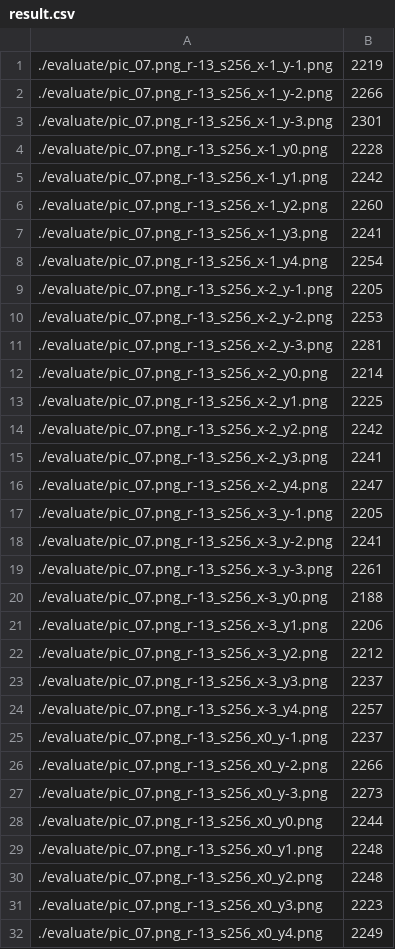
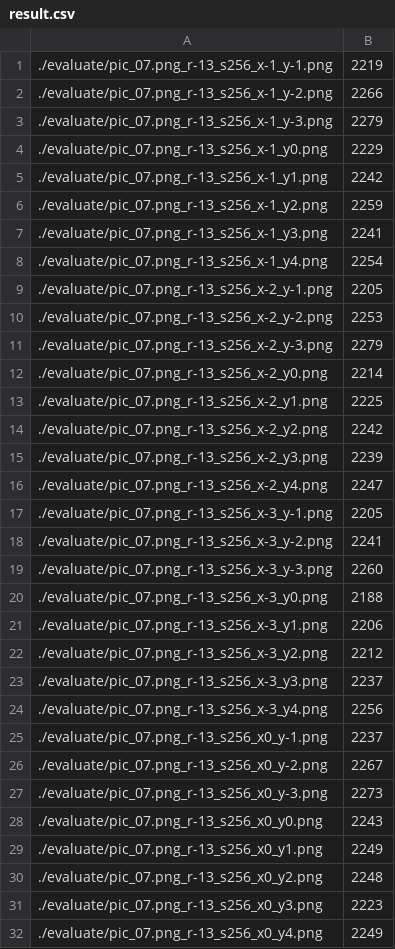
Before and after one commit to oisee/autodiver, a CSV file: result.csv, drawn as a sheet; only a part is shown; the diff covers the shown part only.

```diff
--- a/result.csv
+++ b/result.csv
@@ -2,6 +2,6 @@
 ./evaluate/pic_07.png_r-13_s256_x-1_y-2.png, 2266
-./evaluate/pic_07.png_r-13_s256_x-1_y-3.png, 2301
-./evaluate/pic_07.png_r-13_s256_x-1_y0.png, 2228
+./evaluate/pic_07.png_r-13_s256_x-1_y-3.png, 2279
+./evaluate/pic_07.png_r-13_s256_x-1_y0.png, 2229
 ./evaluate/pic_07.png_r-13_s256_x-1_y1.png, 2242
-./evaluate/pic_07.png_r-13_s256_x-1_y2.png, 2260
+./evaluate/pic_07.png_r-13_s256_x-1_y2.png, 2259
 ./evaluate/pic_07.png_r-13_s256_x-1_y3.png, 2241
@@ -10,3 +10,3 @@
 ./evaluate/pic_07.png_r-13_s256_x-2_y-2.png, 2253
-./evaluate/pic_07.png_r-13_s256_x-2_y-3.png, 2281
+./evaluate/pic_07.png_r-13_s256_x-2_y-3.png, 2279
 ./evaluate/pic_07.png_r-13_s256_x-2_y0.png, 2214
@@ -14,3 +14,3 @@
 ./evaluate/pic_07.png_r-13_s256_x-2_y2.png, 2242
-./evaluate/pic_07.png_r-13_s256_x-2_y3.png, 2241
+./evaluate/pic_07.png_r-13_s256_x-2_y3.png, 2239
 ./evaluate/pic_07.png_r-13_s256_x-2_y4.png, 2247
@@ -18,3 +18,3 @@
 ./evaluate/pic_07.png_r-13_s256_x-3_y-2.png, 2241
-./evaluate/pic_07.png_r-13_s256_x-3_y-3.png, 2261
+./evaluate/pic_07.png_r-13_s256_x-3_y-3.png, 2260
 ./evaluate/pic_07.png_r-13_s256_x-3_y0.png, 2188
@@ -23,8 +23,8 @@
 ./evaluate/pic_07.png_r-13_s256_x-3_y3.png, 2237
-./evaluate/pic_07.png_r-13_s256_x-3_y4.png, 2257
+./evaluate/pic_07.png_r-13_s256_x-3_y4.png, 2256
 ./evaluate/pic_07.png_r-13_s256_x0_y-1.png, 2237
-./evaluate/pic_07.png_r-13_s256_x0_y-2.png, 2266
+./evaluate/pic_07.png_r-13_s256_x0_y-2.png, 2267
 ./evaluate/pic_07.png_r-13_s256_x0_y-3.png, 2273
-./evaluate/pic_07.png_r-13_s256_x0_y0.png, 2244
-./evaluate/pic_07.png_r-13_s256_x0_y1.png, 2248
+./evaluate/pic_07.png_r-13_s256_x0_y0.png, 2243
+./evaluate/pic_07.png_r-13_s256_x0_y1.png, 2249
 ./evaluate/pic_07.png_r-13_s256_x0_y2.png, 2248
```
Also changed, not shown: 107 edited cells elsewhere in this file, best.csv, 3 other files.
